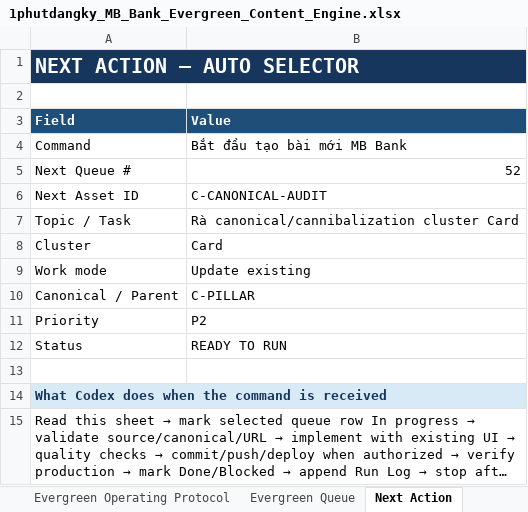
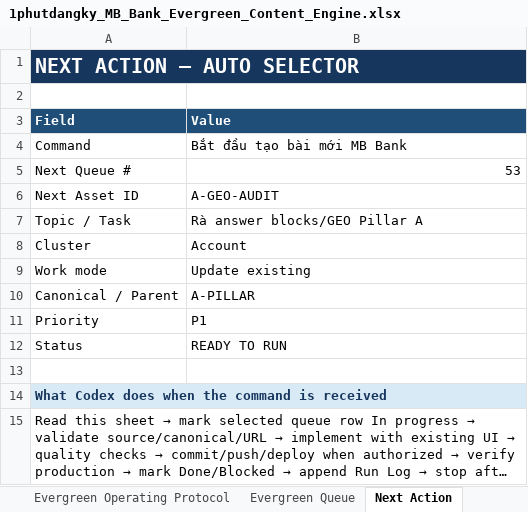
Before and after one commit to vothanhphatsocial/1phutdangky, an Excel workbook: docs/content/1phutdangky_MB_Bank_Evergreen_Content_Engine.xlsx, sheet Next Action, drawn as a sheet; long unchanged cells end in …; values as stored, in another font and other column widths than the file's, no borders; the diff names each change by its address in the sheet, - before the commit and + after, or states it on an @@ line.

Commit message:
refactor(content): focus MB card guide on card issuance

```diff
--- a/docs/content/1phutdangky_MB_Bank_Evergreen_Content_Engine.xlsx (sheet Next Action)
+++ b/docs/content/1phutdangky_MB_Bank_Evergreen_Content_Engine.xlsx (sheet Next Action)
-B5 (Value): 52
+B5 (Value): 53
-B6 (Value): C-CANONICAL-AUDIT
+B6 (Value): A-GEO-AUDIT
-B7 (Value): Rà canonical/cannibalization cluster Card
+B7 (Value): Rà answer blocks/GEO Pillar A
-B8 (Value): Card
+B8 (Value): Account
-B10 (Value): C-PILLAR
+B10 (Value): A-PILLAR
-B11 (Value): P2
+B11 (Value): P1
```
Also changed, not shown: sheet Evergreen Queue, 2 other files.
